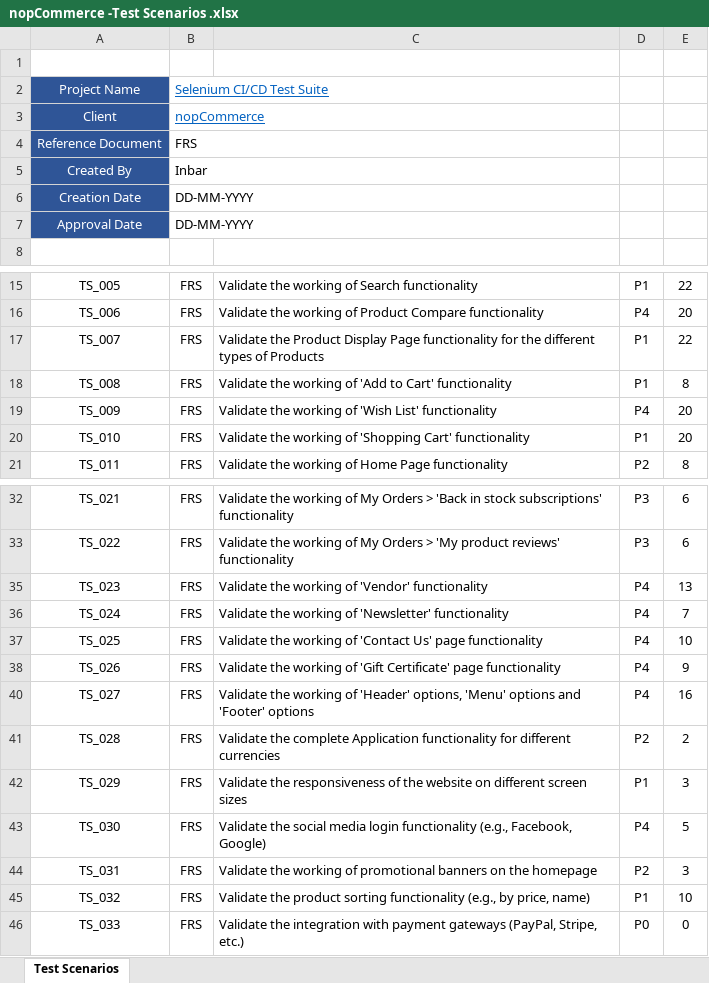
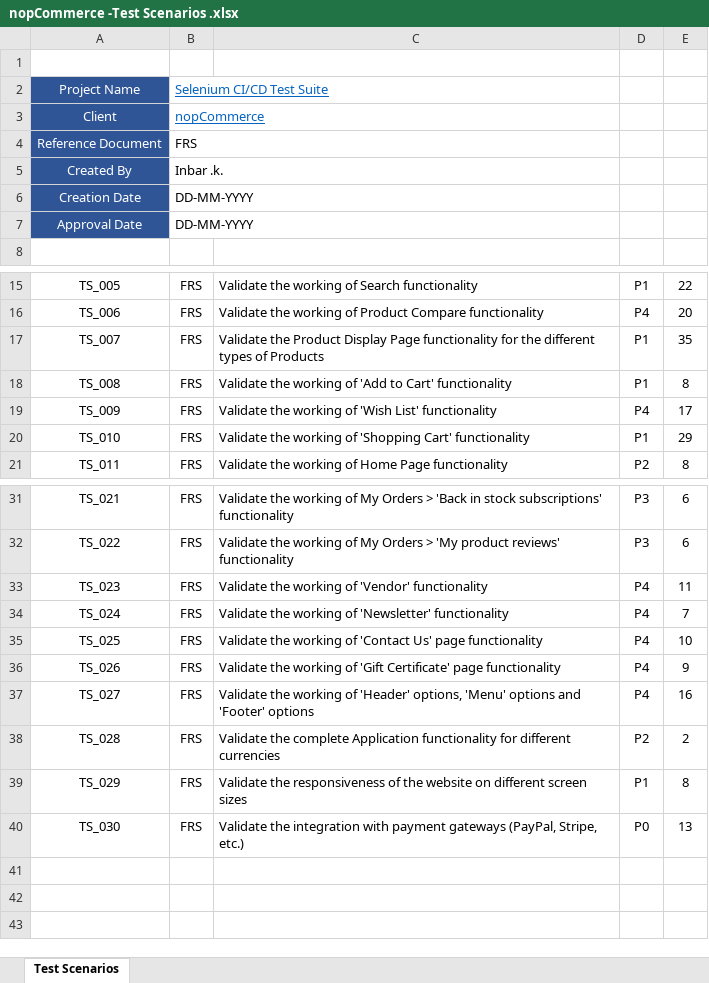
Before and after one commit to Inbar-kr/nopcommerce-test-framework, an Excel workbook: files/nopCommerce -Test Scenarios .xlsx, sheet Test Scenarios, drawn as a sheet; only a part is shown, gaps mark what is left out; values as stored, in another font and other column widths than the file's, no borders; removed rows and columns are numbered as before the commit, all else as after; the diff names each change by its address in the sheet, - before the commit and + after, or states it on an @@ line.

```diff
--- a/files/nopCommerce -Test Scenarios .xlsx (sheet Test Scenarios)
+++ b/files/nopCommerce -Test Scenarios .xlsx (sheet Test Scenarios)
-B5: Inbar
+B5: Inbar .k.
-E17: 22
+E17: 35
-E19: 20
+E19: 17
-E20: 20
+E20: 29
-E33: 13
+E33: 11
-E39: 3
+E39: 8
-C40: Validate the social media login functionality (e.g., Facebook, Google)
+C40: Validate the integration with payment gateways (PayPal, Stripe, etc.)
-D40: P4
+D40: P0
-E40: 5
+E40: 13
-row 44: TS_031 | FRS | Validate the working of promotional banners on the homepage | P2 | 3
-row 45: TS_032 | FRS | Validate the product sorting functionality (e.g., by price, name) | P1 | 10
-row 46: TS_033 | FRS | Validate the integration with payment gateways (PayPal, Stripe, etc.) | P0 | 0
```
Also changed, not shown: hidden cells, 3 other files.
